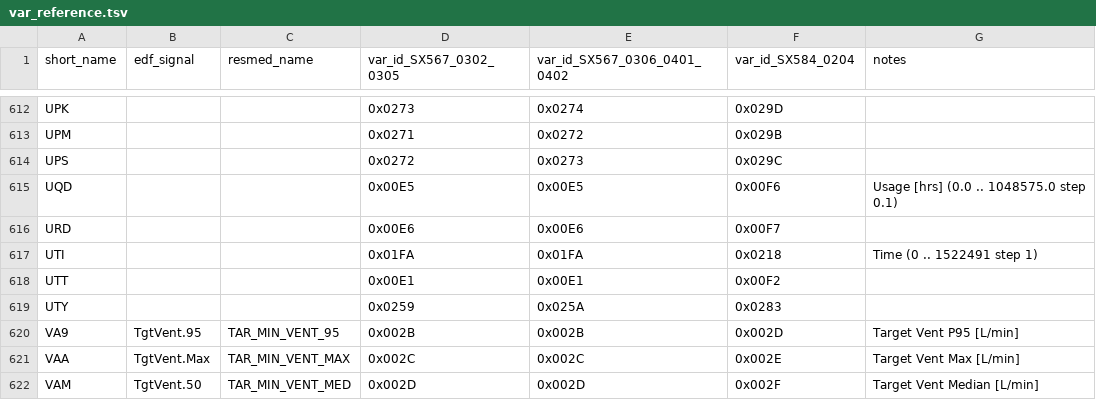
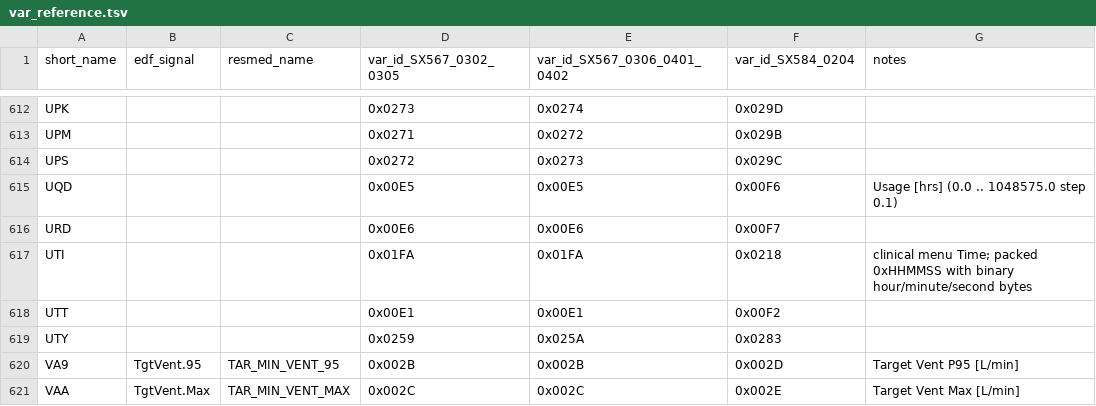
Before and after one commit to Plantucha/airbreak-plus, a TSV file: docs/var_reference.tsv, drawn as a sheet; only a part is shown, gaps mark what is left out; the shorter side is filled out with more unchanged rows.

Commit message:
as10 docs: var_reference: clarify UTI meaning

```diff
--- a/docs/var_reference.tsv
+++ b/docs/var_reference.tsv
@@ -616,3 +616,3 @@ UQD			0x00E5	0x00E5	0x00F6	Usage [hrs] (0.0 .. 1048575.0 step 0.1)
 URD			0x00E6	0x00E6	0x00F7	
-UTI			0x01FA	0x01FA	0x0218	Time (0 .. 1522491 step 1)
+UTI			0x01FA	0x01FA	0x0218	clinical menu Time; packed 0xHHMMSS with binary hour/minute/second bytes
 UTT			0x00E1	0x00E1	0x00F2	
```
